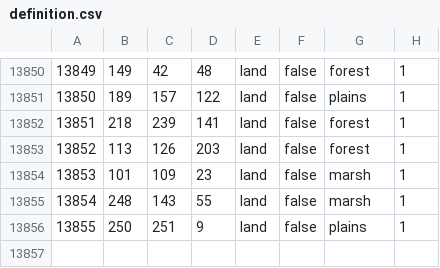
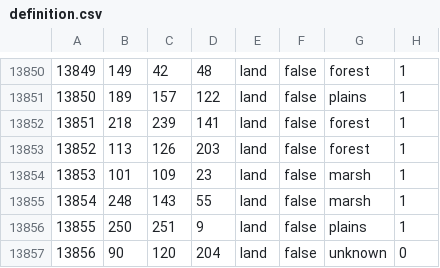
Before and after one commit to Kama-Pushka/Kursach-Fizika, a CSV file: map/definition.csv, drawn as a sheet; only a part is shown, gaps mark what is left out.

```diff
--- a/map/definition.csv
+++ b/map/definition.csv
@@ -13856 +13856,2 @@
 13855;250;251;9;land;false;plains;1
+13856;90;120;204;land;false;unknown;0
```
Also changed, not shown: 34 other files.
